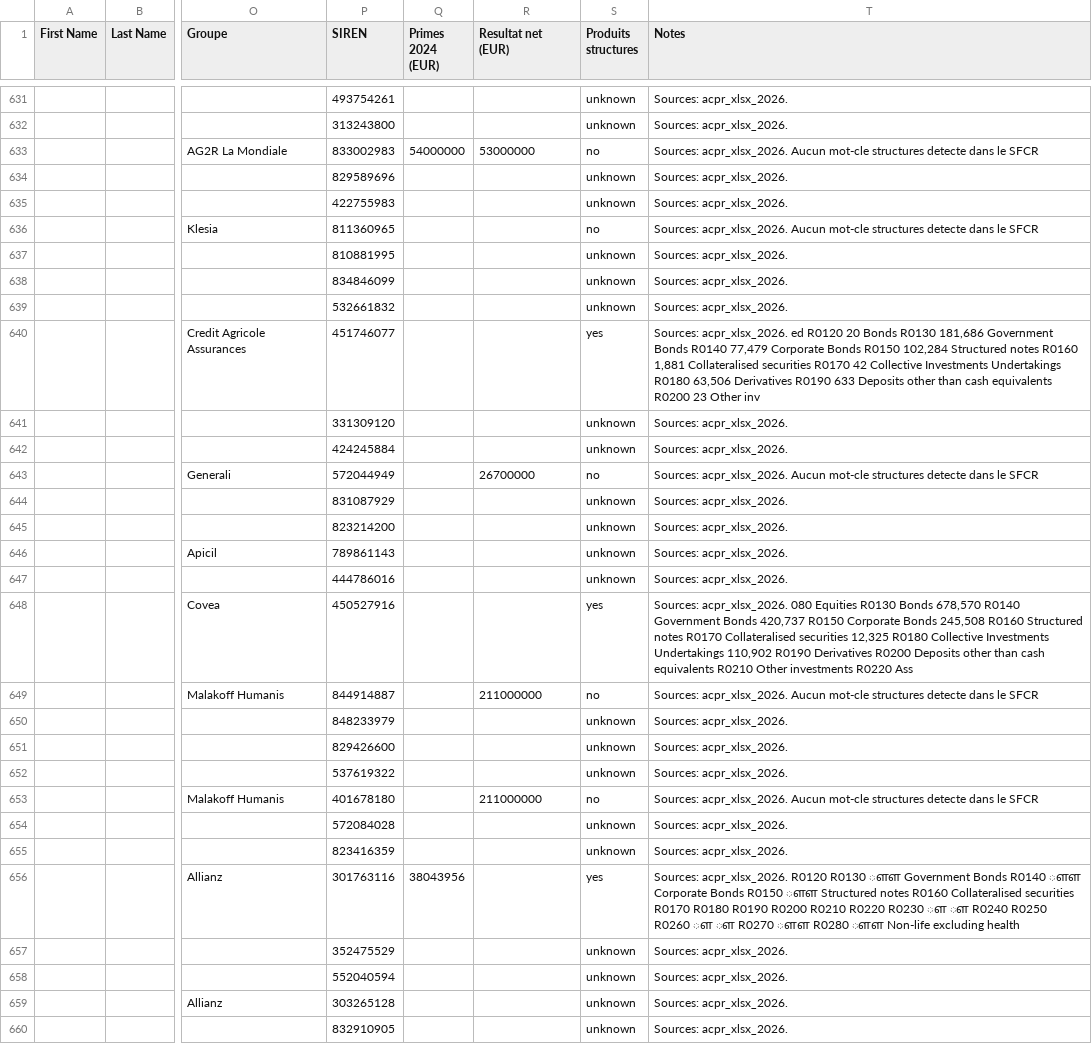
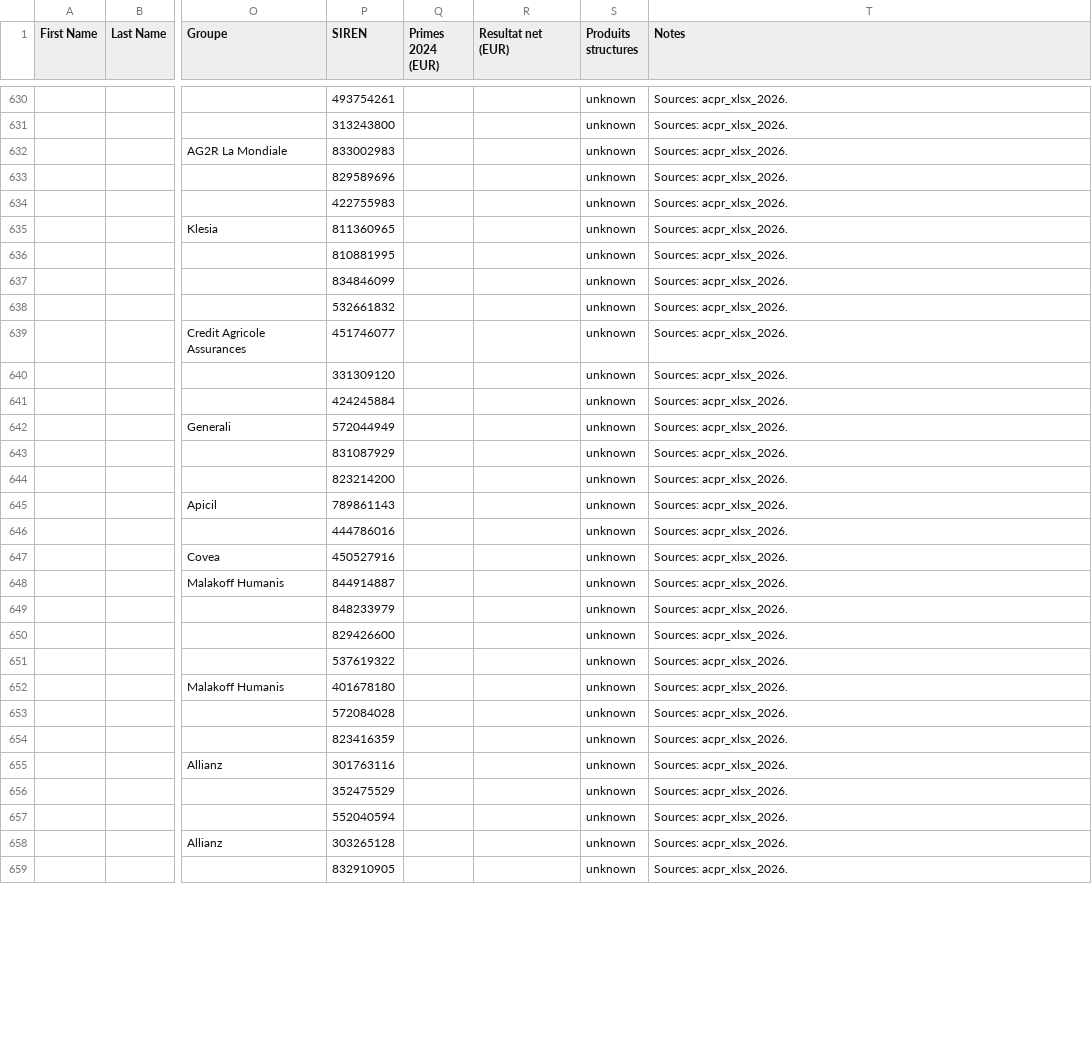
Before and after one commit to lsebah/mutuelles-monitor, a CSV file: docs/data/folk_import.csv, drawn as a sheet; only a part is shown, gaps mark what is left out; addresses are those after the commit; the diff covers the shown part only; the diff names each change by its address in the sheet, - before the commit and + after, or states it on an @@ line.

```diff
--- a/docs/data/folk_import.csv
+++ b/docs/data/folk_import.csv
-Q632 (Primes 2024 (EUR)): 54000000
+Q632 (Primes 2024 (EUR)): (empty)
-R632 (Resultat net (EUR)): 53000000
+R632 (Resultat net (EUR)): (empty)
-S632 (Produits structures): no
+S632 (Produits structures): unknown
-T632 (Notes): Sources: acpr_xlsx_2026. Aucun mot-cle structures detecte dans le SFCR
+T632 (Notes): Sources: acpr_xlsx_2026.
-S635 (Produits structures): no
+S635 (Produits structures): unknown
-T635 (Notes): Sources: acpr_xlsx_2026. Aucun mot-cle structures detecte dans le SFCR
+T635 (Notes): Sources: acpr_xlsx_2026.
-S639 (Produits structures): yes
+S639 (Produits structures): unknown
-T639 (Notes): Sources: acpr_xlsx_2026. ed R0120 20 Bonds R0130 181,686 Government Bonds R0140 77,479 Corporate Bonds R0150 102,284 Structured notes R0160 1,881 Collateralised securities R0170 42 Collective Investments Undertakings R0180 63,506 Derivatives R0190 633 Deposits other than cash equivalents R0200 23 Other inv
+T639 (Notes): Sources: acpr_xlsx_2026.
-R642 (Resultat net (EUR)): 26700000
+R642 (Resultat net (EUR)): (empty)
-S642 (Produits structures): no
+S642 (Produits structures): unknown
-T642 (Notes): Sources: acpr_xlsx_2026. Aucun mot-cle structures detecte dans le SFCR
+T642 (Notes): Sources: acpr_xlsx_2026.
-S647 (Produits structures): yes
+S647 (Produits structures): unknown
-T647 (Notes): Sources: acpr_xlsx_2026. 080 Equities R0130 Bonds 678,570 R0140 Government Bonds 420,737 R0150 Corporate Bonds 245,508 R0160 Structured notes R0170 Collateralised securities 12,325 R0180 Collective Investments Undertakings 110,902 R0190 Derivatives R0200 Deposits other than cash equivalents R0210 Other investments R0220 Ass
+T647 (Notes): Sources: acpr_xlsx_2026.
-R648 (Resultat net (EUR)): 211000000
+R648 (Resultat net (EUR)): (empty)
-S648 (Produits structures): no
+S648 (Produits structures): unknown
-T648 (Notes): Sources: acpr_xlsx_2026. Aucun mot-cle structures detecte dans le SFCR
+T648 (Notes): Sources: acpr_xlsx_2026.
-R652 (Resultat net (EUR)): 211000000
+R652 (Resultat net (EUR)): (empty)
-S652 (Produits structures): no
+S652 (Produits structures): unknown
-T652 (Notes): Sources: acpr_xlsx_2026. Aucun mot-cle structures detecte dans le SFCR
+T652 (Notes): Sources: acpr_xlsx_2026.
-Q655 (Primes 2024 (EUR)): 38043956
+Q655 (Primes 2024 (EUR)): (empty)
-S655 (Produits structures): yes
+S655 (Produits structures): unknown
-T655 (Notes): Sources: acpr_xlsx_2026. R0120 R0130 ௗௗ Government Bonds R0140 ௗௗ Corporate Bonds R0150 ௗௗ Structured notes R0160 Collateralised securities R0170 R0180 R0190 R0200 R0210 R0220 R0230 ௗ ௗ R0240 R0250 R0260 ௗ ௗ R0270 ௗௗ R0280 ௗௗ Non-life excluding health
+T655 (Notes): Sources: acpr_xlsx_2026.
```
Also changed, not shown: 1 removed row and 73 edited cells elsewhere in this file, 2 other files.
